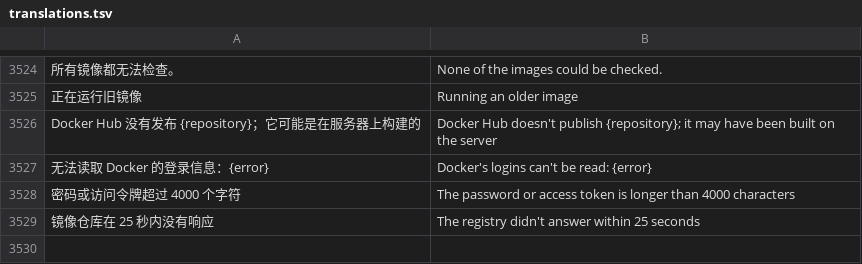
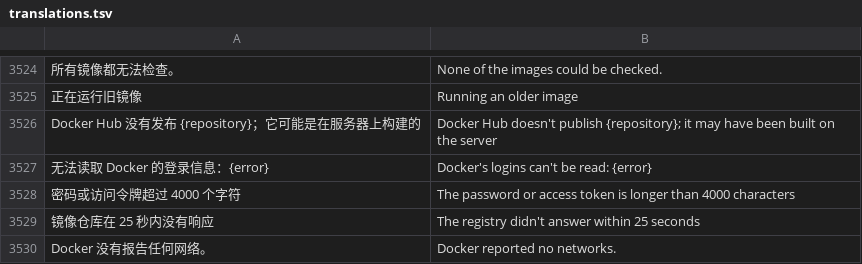
Before and after one commit to alan0x/arcnix, a TSV file: crates/arcnix/assets/translations.tsv, drawn as a sheet; only a part is shown, gaps mark what is left out; the diff names each change by its address in the sheet, - before the commit and + after, or states it on an @@ line.

```diff
--- a/crates/arcnix/assets/translations.tsv
+++ b/crates/arcnix/assets/translations.tsv
+row 3530: Docker 没有报告任何网络。 | Docker reported no networks.
```
Also changed, not shown: 2 other files.
